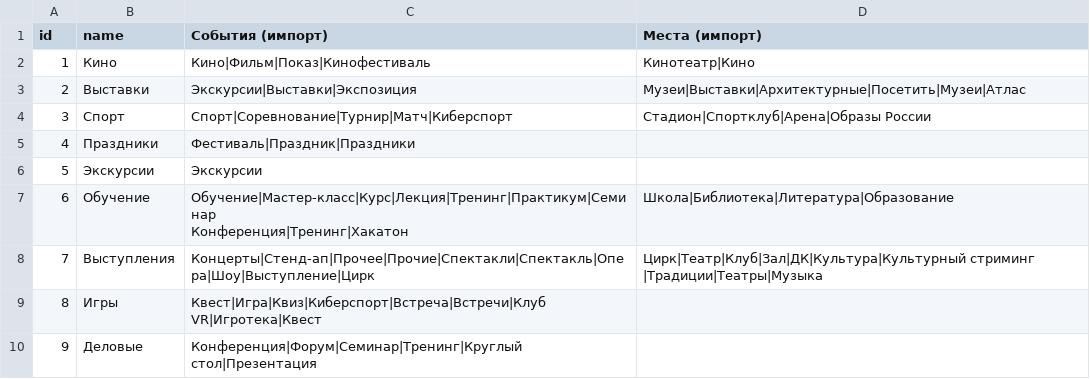
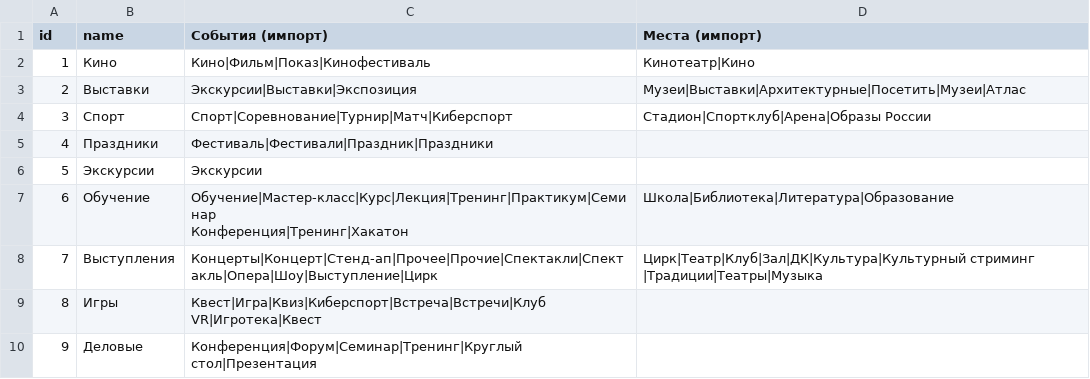
Before and after one commit to MoskowPsix/mlcity_backend, a CSV file: app/Contracts/Services/CurrentType/current_types.csv, drawn as a sheet.

```diff
--- a/app/Contracts/Services/CurrentType/current_types.csv
+++ b/app/Contracts/Services/CurrentType/current_types.csv
@@ -4,3 +4,3 @@ id,name,События (импорт),Места (импорт)
 3,Спорт,Спорт|Соревнование|Турнир|Матч|Киберспорт,Стадион|Спортклуб|Арена|Образы России
-4,Праздники,Фестиваль|Праздник|Праздники,
+4,Праздники,Фестиваль|Фестивали|Праздник|Праздники,
 5,Экскурсии,Экскурсии,
@@ -8,3 +8,3 @@ id,name,События (импорт),Места (импорт)
 Конференция|Тренинг|Хакатон",Школа|Библиотека|Литература|Образование
-7,Выступления,Концерты|Стенд-ап|Прочее|Прочие|Спектакли|Спектакль|Опера|Шоу|Выступление|Цирк,Цирк|Театр|Клуб|Зал|ДК|Культура|Культурный стриминг |Традиции|Театры|Музыка
+7,Выступления,Концерты|Концерт|Стенд-ап|Прочее|Прочие|Спектакли|Спектакль|Опера|Шоу|Выступление|Цирк,Цирк|Театр|Клуб|Зал|ДК|Культура|Культурный стриминг |Традиции|Театры|Музыка
 8,Игры,Квест|Игра|Квиз|Киберспорт|Встреча|Встречи|Клуб VR|Игротека|Квест
```
Also changed, not shown: 8 other files.
